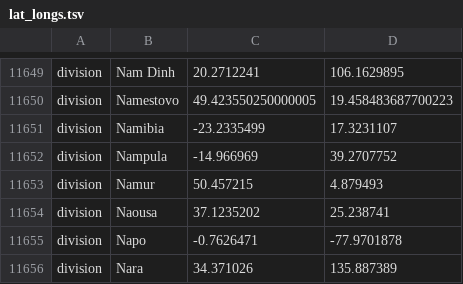
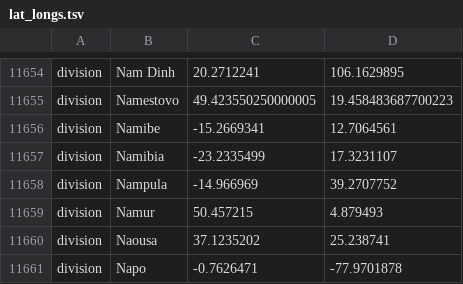
Before and after one commit to nextstrain/ncov, a TSV file: defaults/lat_longs.tsv, drawn as a sheet; only a part is shown, gaps mark what is left out; the shorter side is filled out with more unchanged rows; the diff covers the shown part only; the diff names each change by its address in the sheet, - before the commit and + after, or states it on an @@ line.

```diff
--- a/defaults/lat_longs.tsv
+++ b/defaults/lat_longs.tsv
+row 11656: division | Namibe | -15.2669341 | 12.7064561
```
Also changed, not shown: 5 added rows elsewhere in this file, defaults/color_ordering.tsv.
